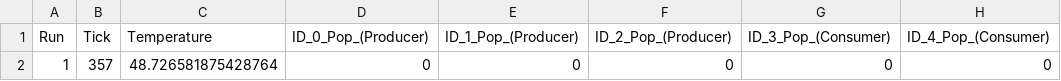
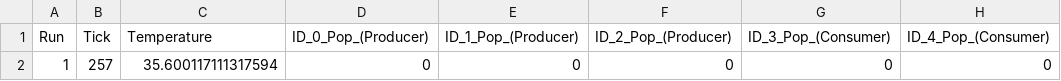
Before and after one commit to JXc1o/dmz-, a CSV file: results/gui_sim_log.csv, drawn as a sheet; only a part is shown; the diff names each change by its address in the sheet, - before the commit and + after, or states it on an @@ line.

```diff
--- a/results/gui_sim_log.csv
+++ b/results/gui_sim_log.csv
-B2 (Tick): 357
+B2 (Tick): 257
-C2 (Temperature): 48.726581875428764
+C2 (Temperature): 35.600117111317594
```
Also changed, not shown: 29 other files.
